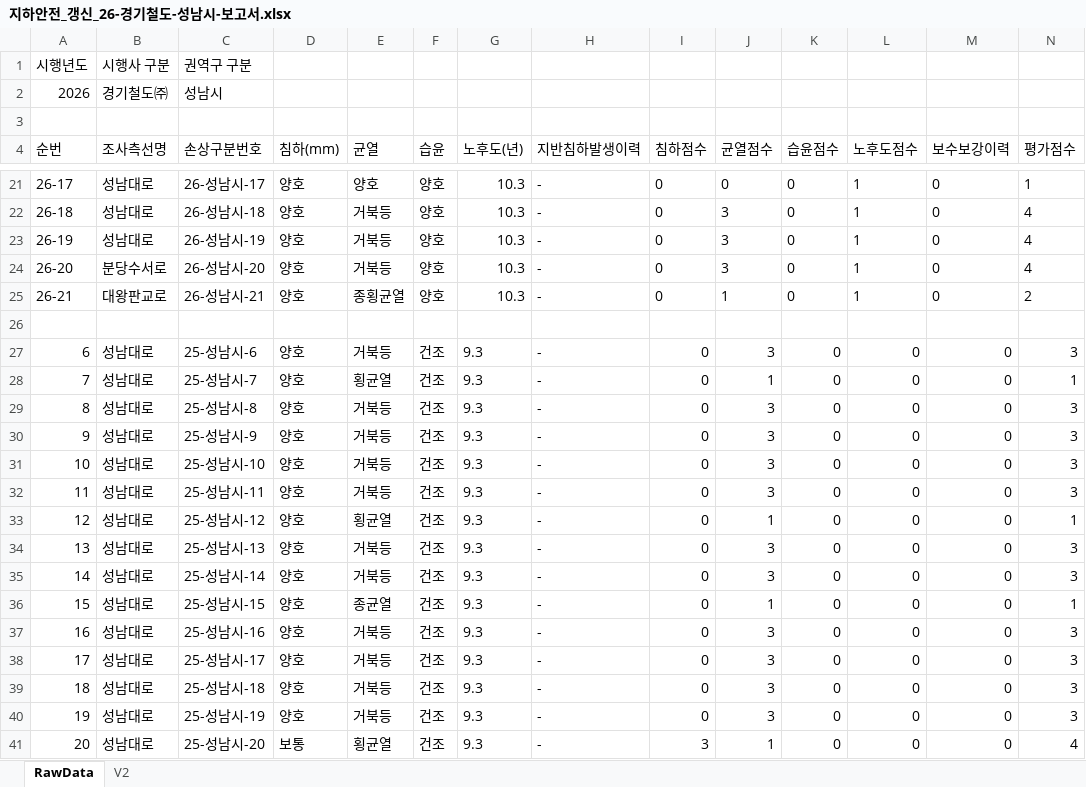
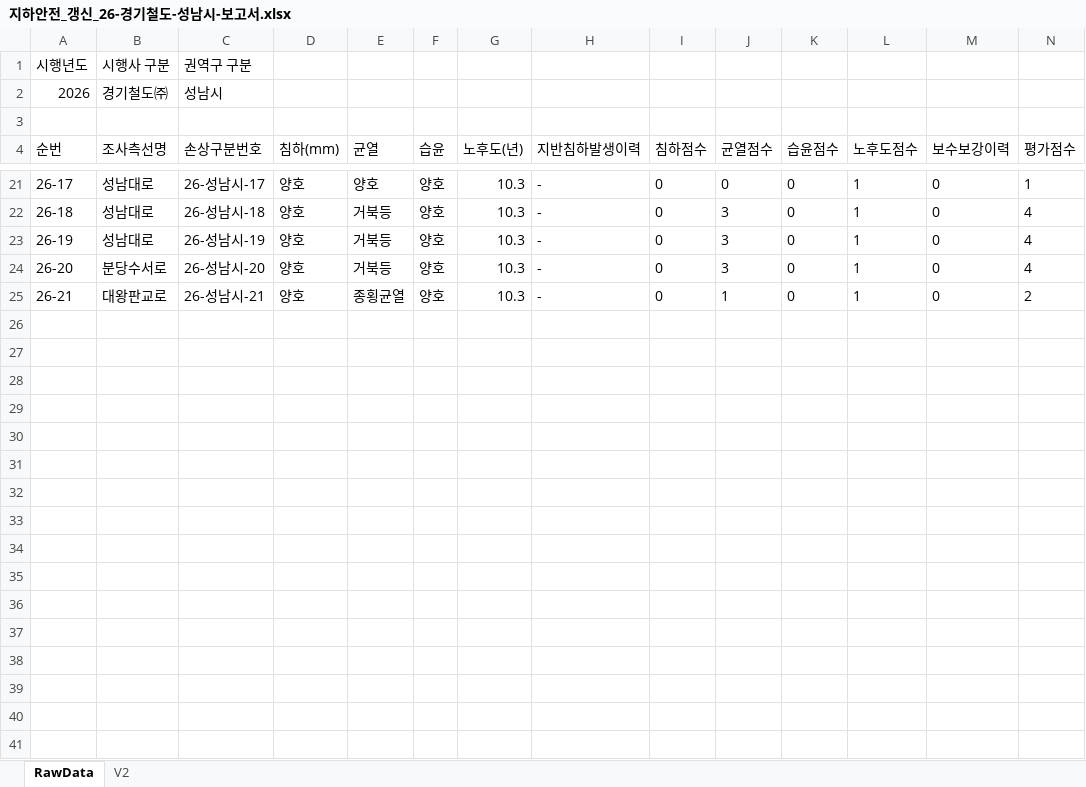
Before and after one commit to JasonYhim/GSMM, an Excel workbook: 지하안전_갱신_26-경기철도-성남시-보고서.xlsx, sheet RawData, drawn as a sheet; only a part is shown, gaps mark what is left out; values as stored, in another font and other column widths than the file's, no borders; rows hold the shown columns only; the diff covers the shown part only; the diff names each change by its address in the sheet, - before the commit and + after, or states it on an @@ line.

```diff
--- a/지하안전_갱신_26-경기철도-성남시-보고서.xlsx (sheet RawData)
+++ b/지하안전_갱신_26-경기철도-성남시-보고서.xlsx (sheet RawData)
-row 26: (empty)
-row 27: 6 | 성남대로 | 25-성남시-6 | 양호 | 거북등 | 건조 | 9.3 | - | 0 | 3 | 0 | 0 | 0 | 3
-row 28: 7 | 성남대로 | 25-성남시-7 | 양호 | 횡균열 | 건조 | 9.3 | - | 0 | 1 | 0 | 0 | 0 | 1
-row 29: 8 | 성남대로 | 25-성남시-8 | 양호 | 거북등 | 건조 | 9.3 | - | 0 | 3 | 0 | 0 | 0 | 3
-row 30: 9 | 성남대로 | 25-성남시-9 | 양호 | 거북등 | 건조 | 9.3 | - | 0 | 3 | 0 | 0 | 0 | 3
-row 31: 10 | 성남대로 | 25-성남시-10 | 양호 | 거북등 | 건조 | 9.3 | - | 0 | 3 | 0 | 0 | 0 | 3
-row 32: 11 | 성남대로 | 25-성남시-11 | 양호 | 거북등 | 건조 | 9.3 | - | 0 | 3 | 0 | 0 | 0 | 3
-row 33: 12 | 성남대로 | 25-성남시-12 | 양호 | 횡균열 | 건조 | 9.3 | - | 0 | 1 | 0 | 0 | 0 | 1
-row 34: 13 | 성남대로 | 25-성남시-13 | 양호 | 거북등 | 건조 | 9.3 | - | 0 | 3 | 0 | 0 | 0 | 3
-row 35: 14 | 성남대로 | 25-성남시-14 | 양호 | 거북등 | 건조 | 9.3 | - | 0 | 3 | 0 | 0 | 0 | 3
-row 36: 15 | 성남대로 | 25-성남시-15 | 양호 | 종균열 | 건조 | 9.3 | - | 0 | 1 | 0 | 0 | 0 | 1
-row 37: 16 | 성남대로 | 25-성남시-16 | 양호 | 거북등 | 건조 | 9.3 | - | 0 | 3 | 0 | 0 | 0 | 3
-row 38: 17 | 성남대로 | 25-성남시-17 | 양호 | 거북등 | 건조 | 9.3 | - | 0 | 3 | 0 | 0 | 0 | 3
-row 39: 18 | 성남대로 | 25-성남시-18 | 양호 | 거북등 | 건조 | 9.3 | - | 0 | 3 | 0 | 0 | 0 | 3
-row 40: 19 | 성남대로 | 25-성남시-19 | 양호 | 거북등 | 건조 | 9.3 | - | 0 | 3 | 0 | 0 | 0 | 3
-row 41: 20 | 성남대로 | 25-성남시-20 | 보통 | 횡균열 | 건조 | 9.3 | - | 3 | 1 | 0 | 0 | 0 | 4
```
Also changed, not shown: 18 removed rows elsewhere in this sheet, 7 other files.
